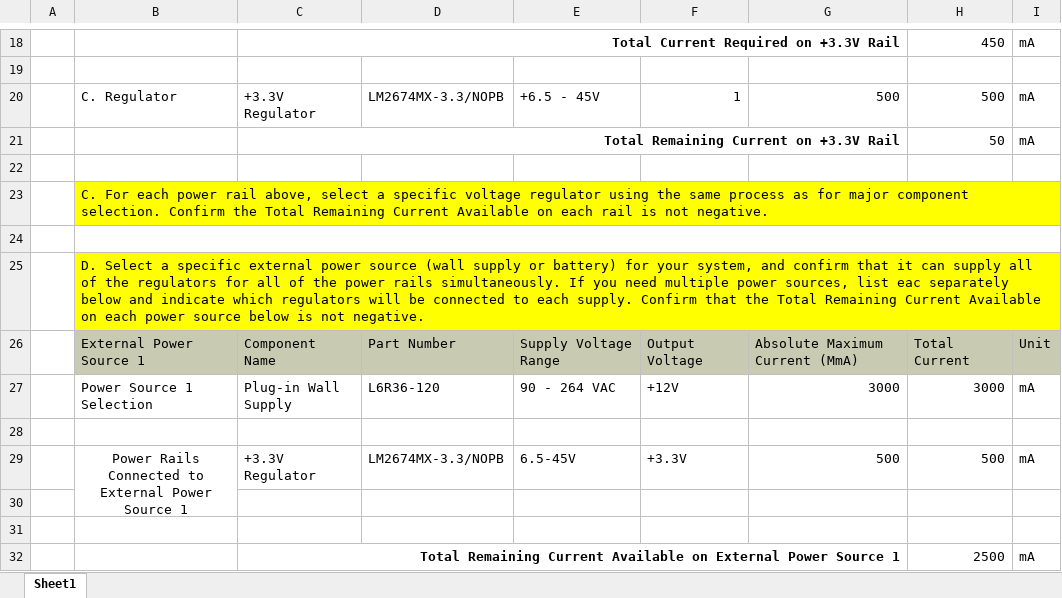
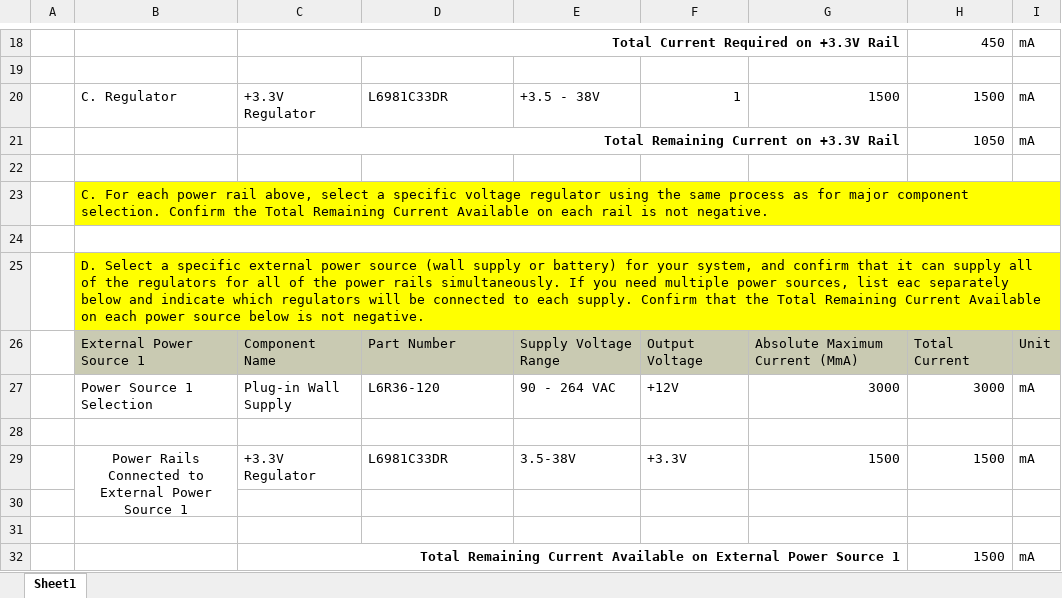
Before and after one commit to E-Mittl/E-Mittl.github.io, an Excel workbook: docs/Images/Sensor Power Budget.xlsx, sheet Sheet1, drawn as a sheet; only a part is shown, gaps mark what is left out; values as stored, in another font and other column widths than the file's, no borders; the diff names each change by its address in the sheet, - before the commit and + after, or states it on an @@ line.

```diff
--- a/docs/Images/Sensor Power Budget.xlsx (sheet Sheet1)
+++ b/docs/Images/Sensor Power Budget.xlsx (sheet Sheet1)
-D20: LM2674MX-3.3/NOPB
+D20: L6981C33DR
-E20: +6.5 - 45V
+E20: +3.5 - 38V
-G20: 500
+G20: 1500
-H20: 500
+H20: 1500
-H21: 50
+H21: 1050
-D29: LM2674MX-3.3/NOPB
+D29: L6981C33DR
-E29: 6.5-45V
+E29: 3.5-38V
-G29: 500
+G29: 1500
-H29: 500
+H29: 1500
-H32: 2500
+H32: 1500
```
Also changed, not shown: 32 other files.
